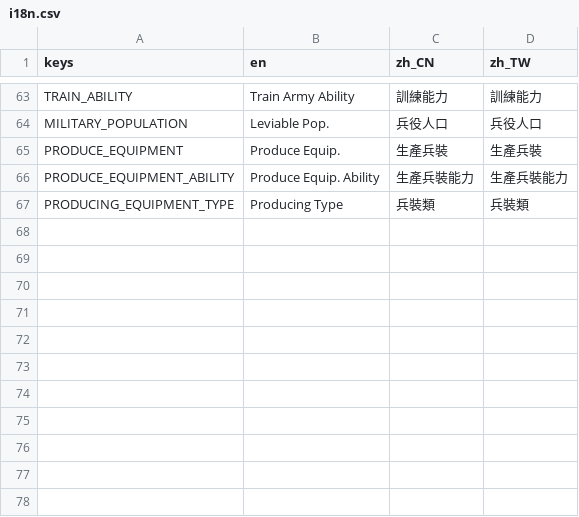
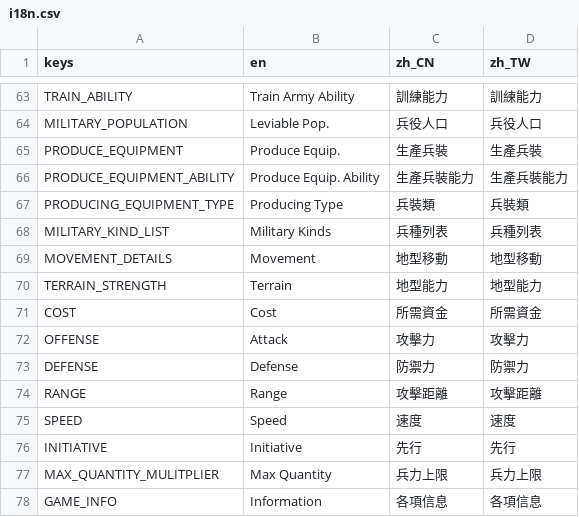
Before and after one commit to luiges90/ZHSAN3, a CSV file: i18n/i18n.csv, drawn as a sheet; only a part is shown, gaps mark what is left out.

```diff
--- a/i18n/i18n.csv
+++ b/i18n/i18n.csv
@@ -67 +67,12 @@ PRODUCE_EQUIPMENT_ABILITY,Produce Equip. Ability,生產兵裝能力,生產兵裝
 PRODUCING_EQUIPMENT_TYPE,Producing Type,兵裝類,兵裝類
+MILITARY_KIND_LIST,Military Kinds,兵種列表,兵種列表
+MOVEMENT_DETAILS,Movement,地型移動,地型移動
+TERRAIN_STRENGTH,Terrain,地型能力,地型能力
+COST,Cost,所需資金,所需資金
+OFFENSE,Attack,攻擊力,攻擊力
+DEFENSE,Defense,防禦力,防禦力
+RANGE,Range,攻擊距離,攻擊距離
+SPEED,Speed,速度,速度
+INITIATIVE,Initiative,先行,先行
+MAX_QUANTITY_MULITPLIER,Max Quantity,兵力上限,兵力上限
+GAME_INFO,Information,各項信息,各項信息
```
Also changed, not shown: 7 other files.
